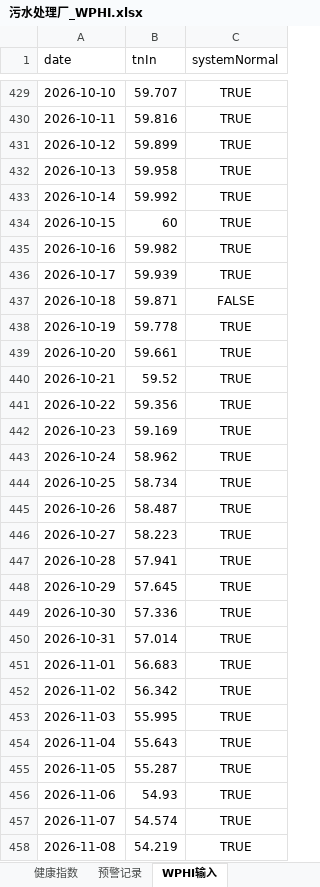
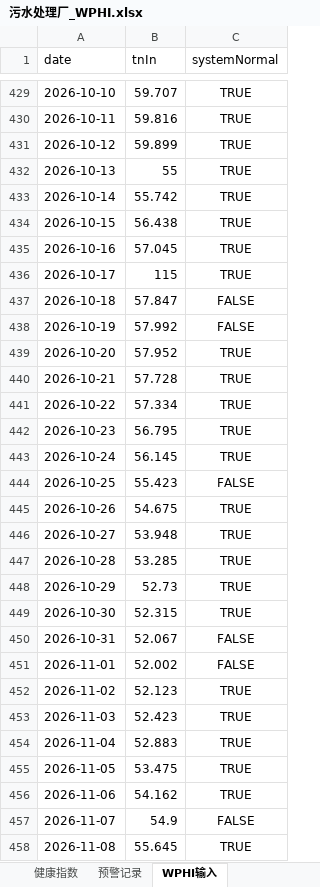
Before and after one commit to Guanrui-Huang/Interaction-System-Pro, an Excel workbook: data/污水处理厂_WPHI.xlsx, sheet WPHI输入, drawn as a sheet; only a part is shown, gaps mark what is left out; values as stored, in another font and other column widths than the file's, no borders; the diff covers the shown part only; the diff names each change by its address in the sheet, - before the commit and + after, or states it on an @@ line.

```diff
--- a/data/污水处理厂_WPHI.xlsx (sheet WPHI输入)
+++ b/data/污水处理厂_WPHI.xlsx (sheet WPHI输入)
-B432 (tnIn): 59.958
+B432 (tnIn): 55
-B433 (tnIn): 59.992
+B433 (tnIn): 55.742
-B434 (tnIn): 60
+B434 (tnIn): 56.438
-B435 (tnIn): 59.982
+B435 (tnIn): 57.045
-B436 (tnIn): 59.939
+B436 (tnIn): 115
-B437 (tnIn): 59.871
+B437 (tnIn): 57.847
-B438 (tnIn): 59.778
+B438 (tnIn): 57.992
-C438 (systemNormal): TRUE
+C438 (systemNormal): FALSE
-B439 (tnIn): 59.661
+B439 (tnIn): 57.952
-B440 (tnIn): 59.52
+B440 (tnIn): 57.728
-B441 (tnIn): 59.356
+B441 (tnIn): 57.334
-B442 (tnIn): 59.169
+B442 (tnIn): 56.795
-B443 (tnIn): 58.962
+B443 (tnIn): 56.145
-B444 (tnIn): 58.734
+B444 (tnIn): 55.423
-C444 (systemNormal): TRUE
+C444 (systemNormal): FALSE
-B445 (tnIn): 58.487
+B445 (tnIn): 54.675
-B446 (tnIn): 58.223
+B446 (tnIn): 53.948
-B447 (tnIn): 57.941
+B447 (tnIn): 53.285
-B448 (tnIn): 57.645
+B448 (tnIn): 52.73
-B449 (tnIn): 57.336
+B449 (tnIn): 52.315
-B450 (tnIn): 57.014
+B450 (tnIn): 52.067
-C450:C451 (systemNormal): TRUE
+C450:C451 (systemNormal): FALSE
-B451 (tnIn): 56.683
+B451 (tnIn): 52.002
-B452 (tnIn): 56.342
+B452 (tnIn): 52.123
-B453 (tnIn): 55.995
+B453 (tnIn): 52.423
-B454 (tnIn): 55.643
+B454 (tnIn): 52.883
-B455 (tnIn): 55.287
+B455 (tnIn): 53.475
-B456 (tnIn): 54.93
+B456 (tnIn): 54.162
-B457 (tnIn): 54.574
+B457 (tnIn): 54.9
-C457 (systemNormal): TRUE
+C457 (systemNormal): FALSE
-B458 (tnIn): 54.219
+B458 (tnIn): 55.645
```
Also changed, not shown: 3 edited cells elsewhere in this sheet, sheet 能效费用, sheet 预警记录, sheet 日度总览, sheet 出水水质, 4 other files.
